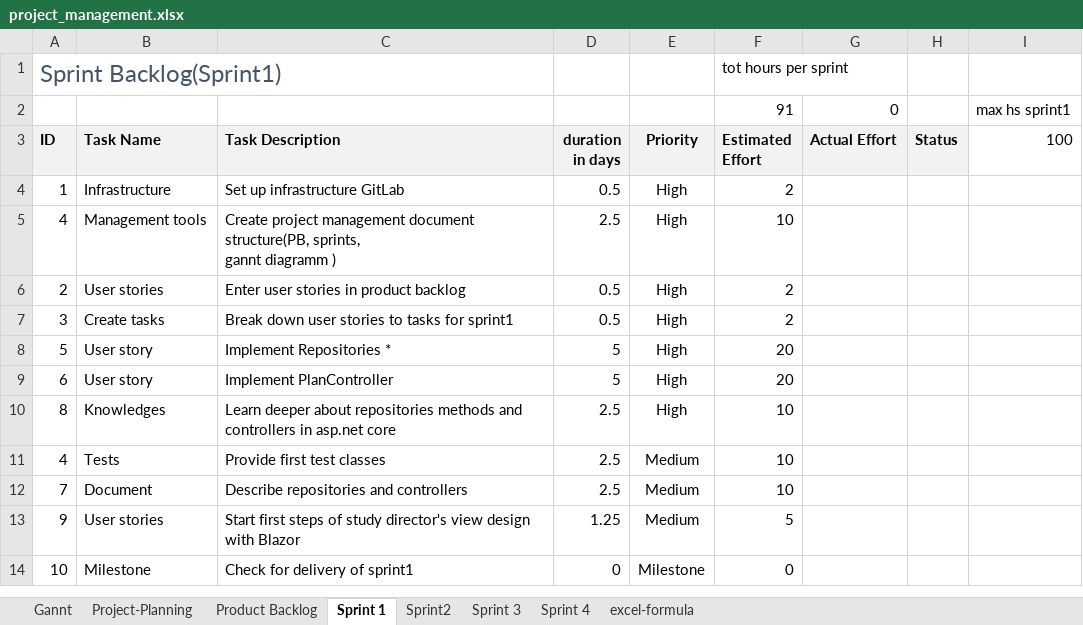
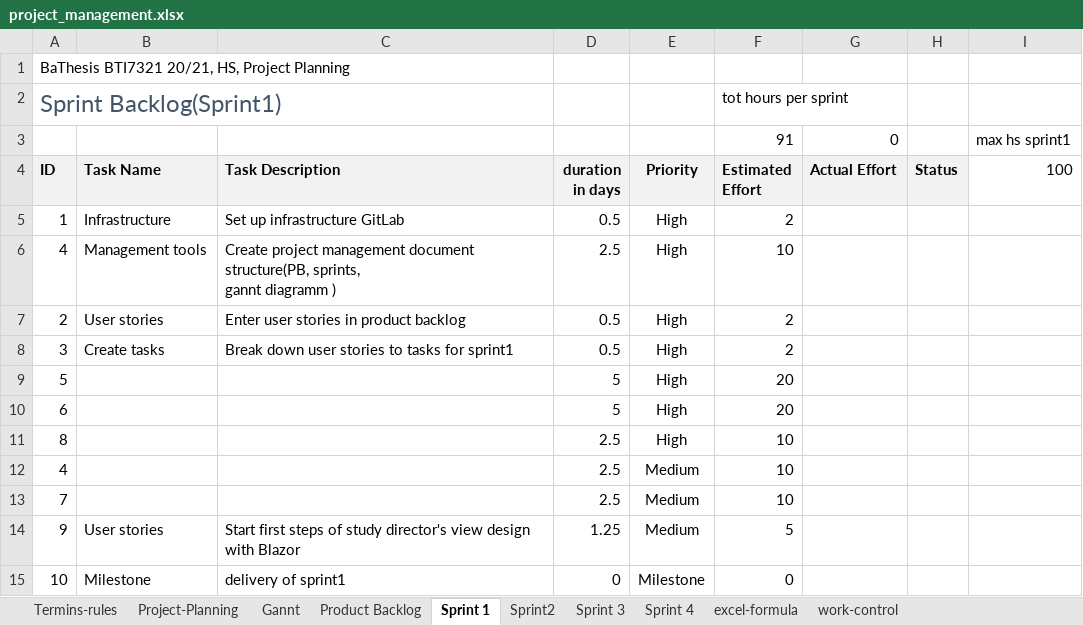
Before and after one commit to kristya-art/plana, an Excel workbook: 3project_management/project_management.xlsx, sheet Sprint 1, drawn as a sheet; values as stored, in another font and other column widths than the file's, no borders; charts and pictures and conditional formats not drawn; addresses are those after the commit; the diff names each change by its address in the sheet, - before the commit and + after, or states it on an @@ line.

```diff
--- a/3project_management/project_management.xlsx (sheet Sprint 1)
+++ b/3project_management/project_management.xlsx (sheet Sprint 1)
+sheet tab: Termins-rules
+sheet tab: work-control
@@ sheet tab order changed: Termins-rules | Project-Planning | Gannt | Product Backlog | Sprint 1 | Sprint2 | Sprint 3 | Sprint 4 | excel-formula | work-control @@
+row 1: BaThesis BTI7321 20/21, HS, Project Planning
-B9:B10 (Task Name): User story
+B9:B10 (Task Name): (empty)
-C9 (Task Description): Implement Repositories *
+C9 (Task Description): (empty)
-C10 (Task Description): Implement PlanController
+C10 (Task Description): (empty)
-B11 (Task Name): Knowledges
+B11 (Task Name): (empty)
-C11 (Task Description): Learn deeper about repositories methods and controllers in asp.net core
+C11 (Task Description): (empty)
-B12 (Task Name): Tests
+B12 (Task Name): (empty)
-C12 (Task Description): Provide first test classes
+C12 (Task Description): (empty)
-B13 (Task Name): Document
+B13 (Task Name): (empty)
-C13 (Task Description): Describe repositories and controllers
+C13 (Task Description): (empty)
-C15 (Task Description): Check for delivery of sprint1
+C15 (Task Description): delivery of sprint1
```
Also changed, not shown: sheet Sprint2, sheet Product Backlog, sheet Gannt, sheet excel-formula, sheet Sprint 3, sheet Sprint 4, formulas that keep their value, charts or pictures, 49 other files.
